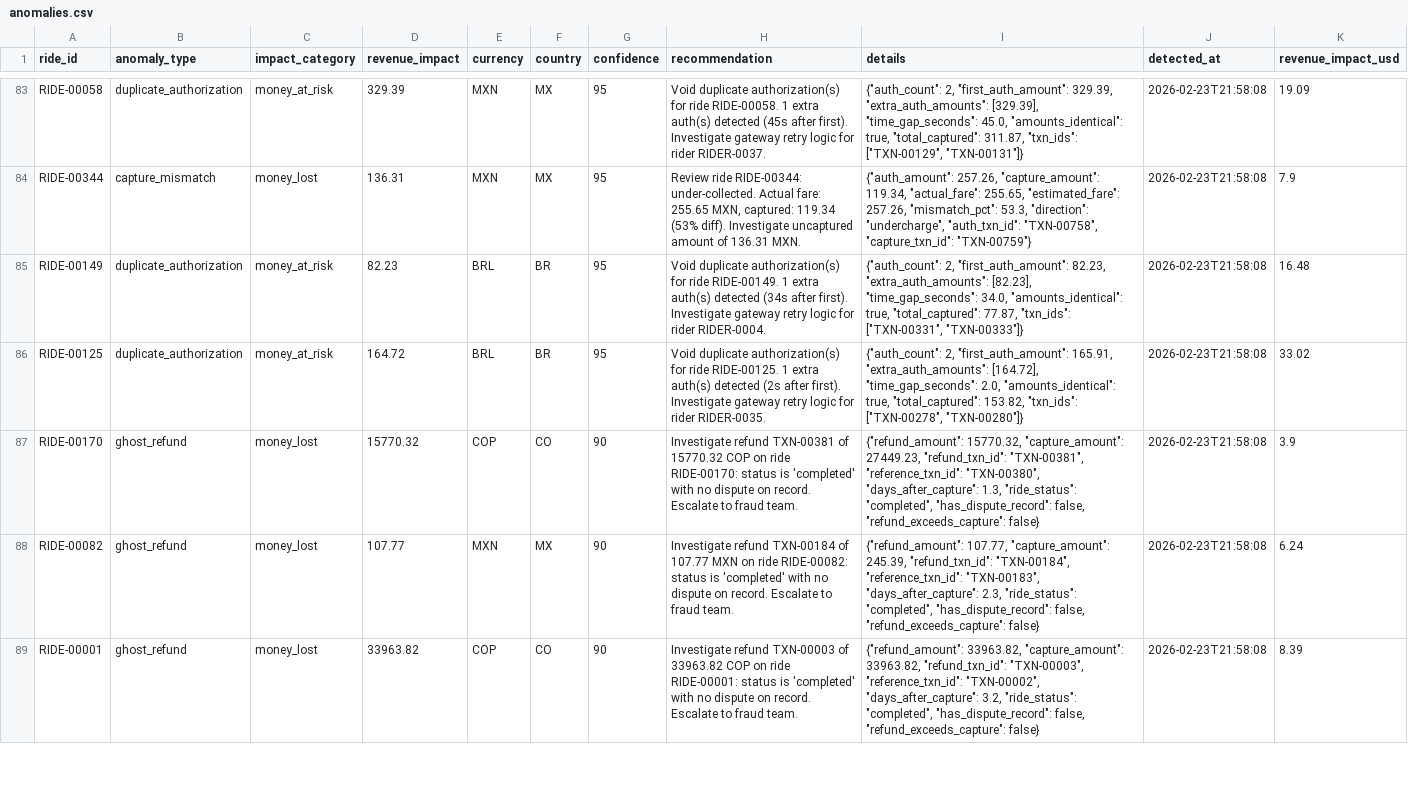
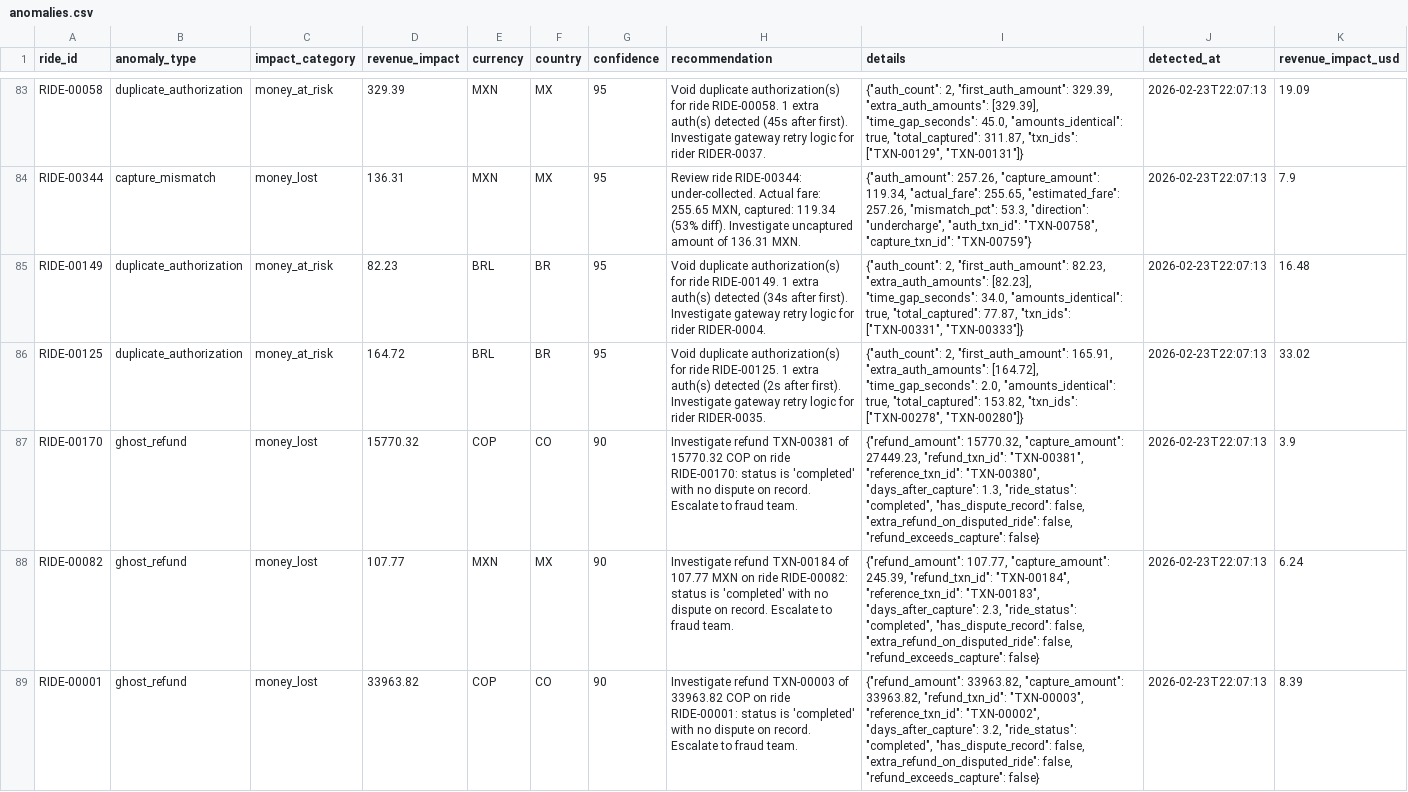
Before and after one commit to mariapaulacalderonj/yuno-challenge, a CSV file: data/anomalies.csv, drawn as a sheet; only a part is shown, gaps mark what is left out; the diff covers the shown part only; the diff names each change by its address in the sheet, - before the commit and + after, or states it on an @@ line.

```diff
--- a/data/anomalies.csv
+++ b/data/anomalies.csv
-J83:J89 (detected_at): 2026-02-23T21:58:08
+J83:J89 (detected_at): 2026-02-23T22:07:13
-I87 (details): …"has_dispute_record": false, "refund_exceeds_capture": false}
+I87 (details): …"has_dispute_record": false, "extra_refund_on_disputed_ride": false, "refund_exceeds_capture": false}
-I88 (details): …"has_dispute_record": false, "refund_exceeds_capture": false}
+I88 (details): …"has_dispute_record": false, "extra_refund_on_disputed_ride": false, "refund_exceeds_capture": false}
-I89 (details): …"has_dispute_record": false, "refund_exceeds_capture": false}
+I89 (details): …"has_dispute_record": false, "extra_refund_on_disputed_ride": false, "refund_exceeds_capture": false}
```
Also changed, not shown: 170 edited cells elsewhere in this file, 2 other files.
